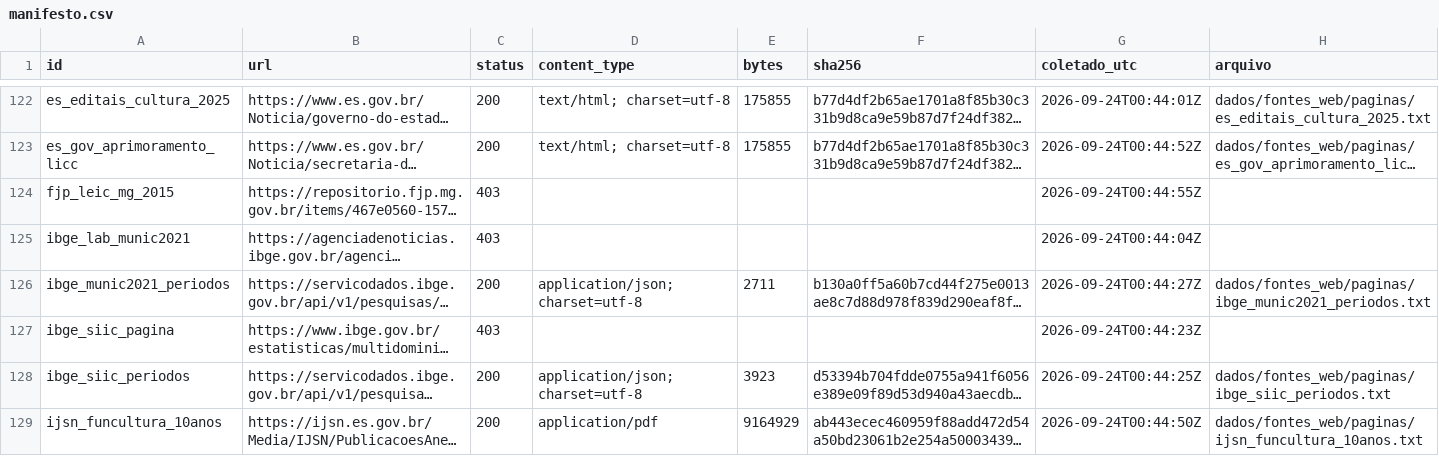
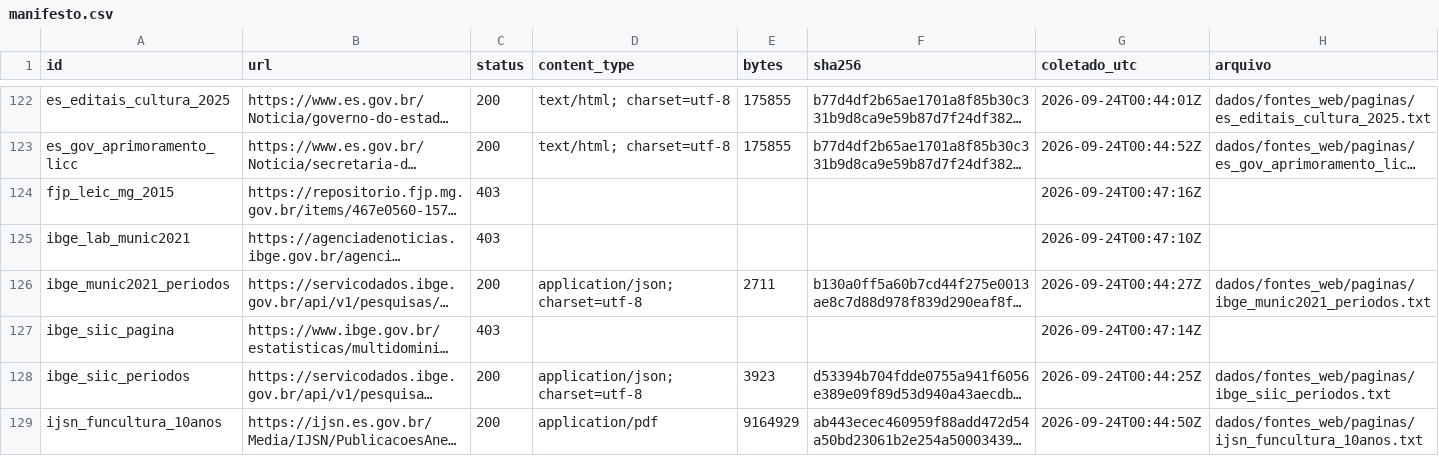
Before and after one commit to fcarva/aval-pol, a CSV file: dados/fontes_web/manifesto.csv, drawn as a sheet; only a part is shown, gaps mark what is left out; long unchanged cells end in …; the diff covers the shown part only; the diff names each change by its address in the sheet, - before the commit and + after, or states it on an @@ line.

```diff
--- a/dados/fontes_web/manifesto.csv
+++ b/dados/fontes_web/manifesto.csv
-G124 (coletado_utc): 2026-09-24T00:44:55Z
+G124 (coletado_utc): 2026-09-24T00:47:16Z
-G125 (coletado_utc): 2026-09-24T00:44:04Z
+G125 (coletado_utc): 2026-09-24T00:47:10Z
-G127 (coletado_utc): 2026-09-24T00:44:23Z
+G127 (coletado_utc): 2026-09-24T00:47:14Z
```
Also changed, not shown: 12 added rows and 4 edited cells elsewhere in this file, 11 other files.
